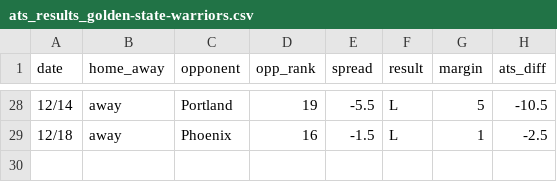
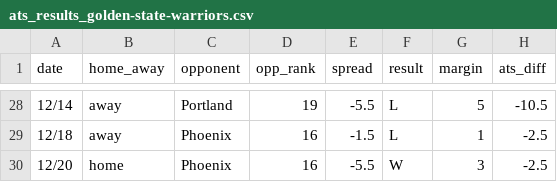
Before and after one commit to ajoros/nbabetinfo, a CSV file: ats_results_golden-state-warriors.csv, drawn as a sheet; only a part is shown, gaps mark what is left out; the diff names each change by its address in the sheet, - before the commit and + after, or states it on an @@ line.

```diff
--- a/ats_results_golden-state-warriors.csv
+++ b/ats_results_golden-state-warriors.csv
+row 30: 12/20 | home | Phoenix | 16 | -5.5 | W | 3 | -2.5
```
Also changed, not shown: ats_results_memphis-grizzlies.csv, ats_results_phoenix-suns.csv, 6 other files.
